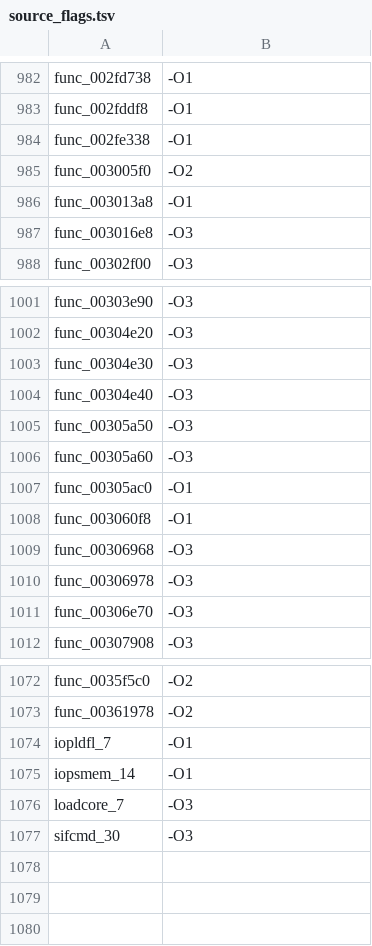
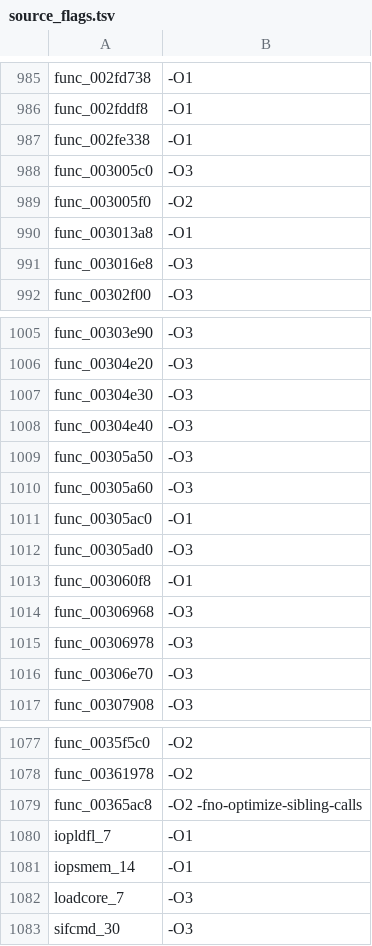
Before and after one commit to USED255/artonelico2-decomp, a TSV file: config/source_flags.tsv, drawn as a sheet; only a part is shown, gaps mark what is left out; the diff covers the shown part only; the diff names each change by its address in the sheet, - before the commit and + after, or states it on an @@ line.

Commit message:
feat(m3): 7 more matches, incl. the new flag axis on the Ghidra side (2879/10923)
- Ghidra sweep with the extended matrix (11 -> 14 flags): 6942
  candidates, 1 match, at -O2 -fno-optimize-sibling-calls (the same new
  axis that produced 2 matches on the m2c side).
- 6 further matches from the 95-99 long-budget permuter run.

config/matched_symbols.txt: 2871 -> 2879 matched functions.
The payload check runs in this pull request (matching-gate).

```diff
--- a/config/source_flags.tsv
+++ b/config/source_flags.tsv
+row 988: func_003005c0 | -O3
+row 1012: func_00305ad0 | -O3
+row 1079: func_00365ac8 | -O2 -fno-optimize-sibling-calls
```
Also changed, not shown: 4 added rows and 1 removed row elsewhere in this file, 9 other files.
